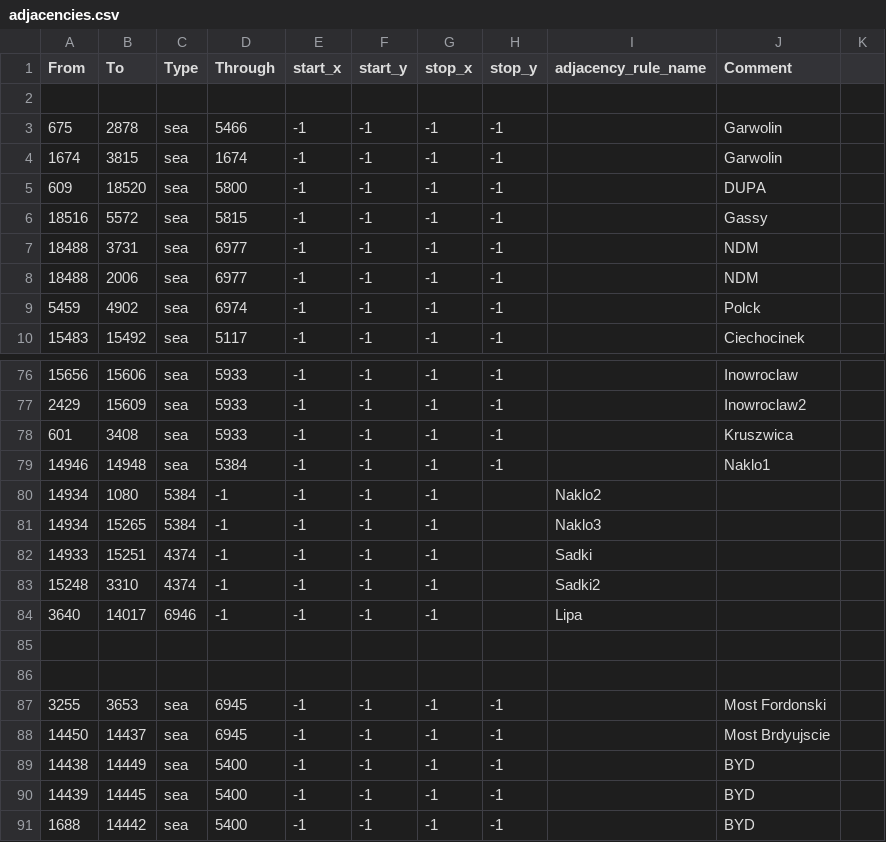
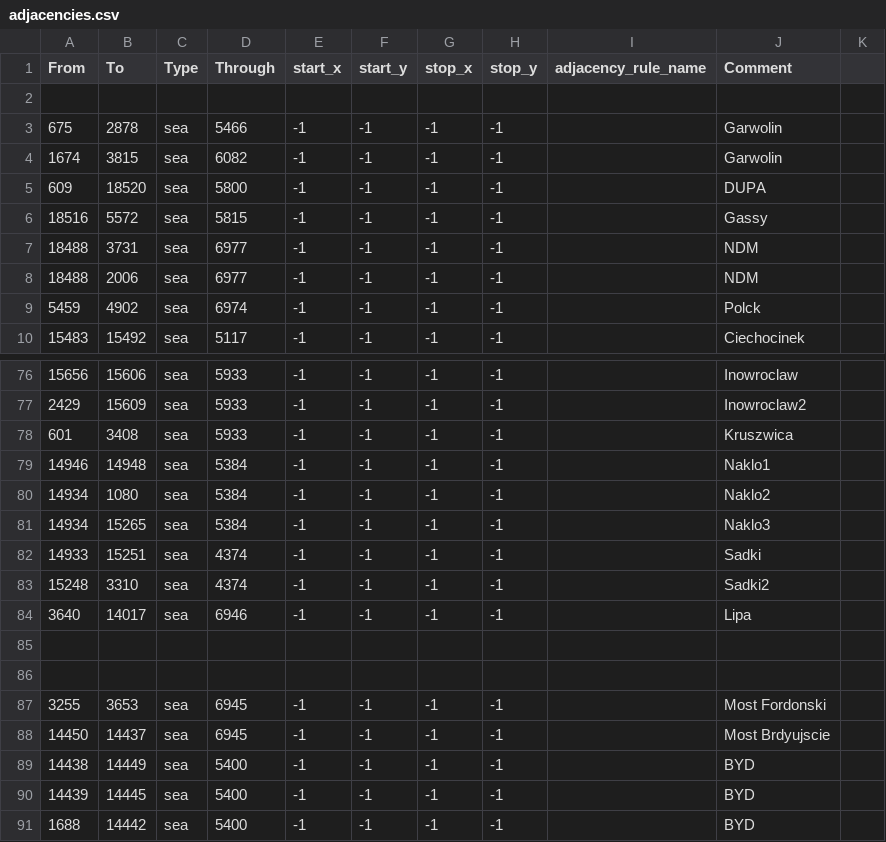
Before and after one commit to Yemven/thelastdaysofpoland, a CSV file: map/adjacencies.csv, drawn as a sheet; only a part is shown, gaps mark what is left out.

```diff
--- a/map/adjacencies.csv
+++ b/map/adjacencies.csv
@@ -3,3 +3,3 @@ From;To;Type;Through;start_x;start_y;stop_x;stop_y;adjacency_rule_name;Comment
 675;2878;sea;5466;-1;-1;-1;-1;;Garwolin
-1674;3815;sea;1674;-1;-1;-1;-1;;Garwolin
+1674;3815;sea;6082;-1;-1;-1;-1;;Garwolin
 609;18520;sea;5800;-1;-1;-1;-1;;DUPA
@@ -79,7 +79,7 @@ From;To;Type;Through;start_x;start_y;stop_x;stop_y;adjacency_rule_name;Comment
 14946;14948;sea;5384;-1;-1;-1;-1;;Naklo1
-14934;1080;5384;-1;-1;-1;-1;;Naklo2
-14934;15265;5384;-1;-1;-1;-1;;Naklo3
-14933;15251;4374;-1;-1;-1;-1;;Sadki
-15248;3310;4374;-1;-1;-1;-1;;Sadki2
-3640;14017;6946;-1;-1;-1;-1;;Lipa
+14934;1080;sea;5384;-1;-1;-1;-1;;Naklo2
+14934;15265;sea;5384;-1;-1;-1;-1;;Naklo3
+14933;15251;sea;4374;-1;-1;-1;-1;;Sadki
+15248;3310;sea;4374;-1;-1;-1;-1;;Sadki2
+3640;14017;sea;6946;-1;-1;-1;-1;;Lipa
 
```
Also changed, not shown: 4 other files.
